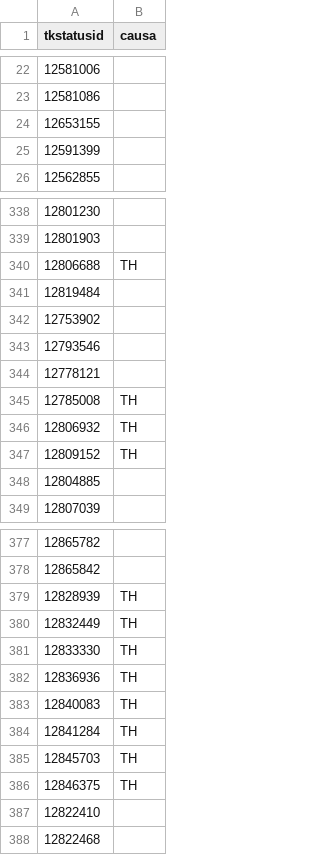
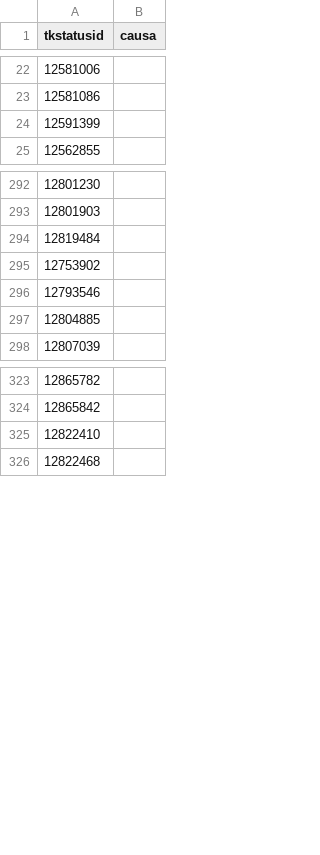
Before and after one commit to yunkel09/maestro-mttr, a CSV file: files/02.- registros_excluidos.csv, drawn as a sheet; only a part is shown, gaps mark what is left out; the diff covers the shown part only; the diff names each change by its address in the sheet, - before the commit and + after, or states it on an @@ line.

```diff
--- a/files/02.- registros_excluidos.csv
+++ b/files/02.- registros_excluidos.csv
-row 24: 12653155
-row 340: 12806688 | TH
-row 344: 12778121
-row 345: 12785008 | TH
-row 346: 12806932 | TH
-row 347: 12809152 | TH
-row 379: 12828939 | TH
-row 380: 12832449 | TH
-row 381: 12833330 | TH
-row 382: 12836936 | TH
-row 383: 12840083 | TH
-row 384: 12841284 | TH
-row 385: 12845703 | TH
-row 386: 12846375 | TH
```
Also changed, not shown: 48 removed rows and 1 edited cell elsewhere in this file, files/06.- info_grupos.csv, 4 other files.
